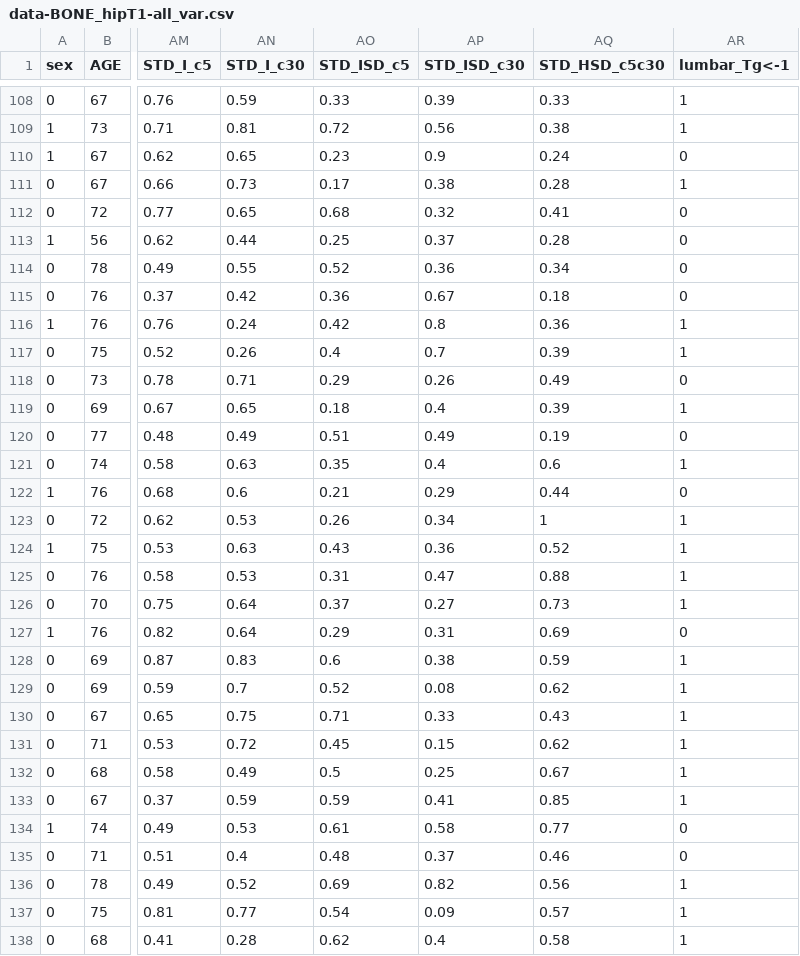
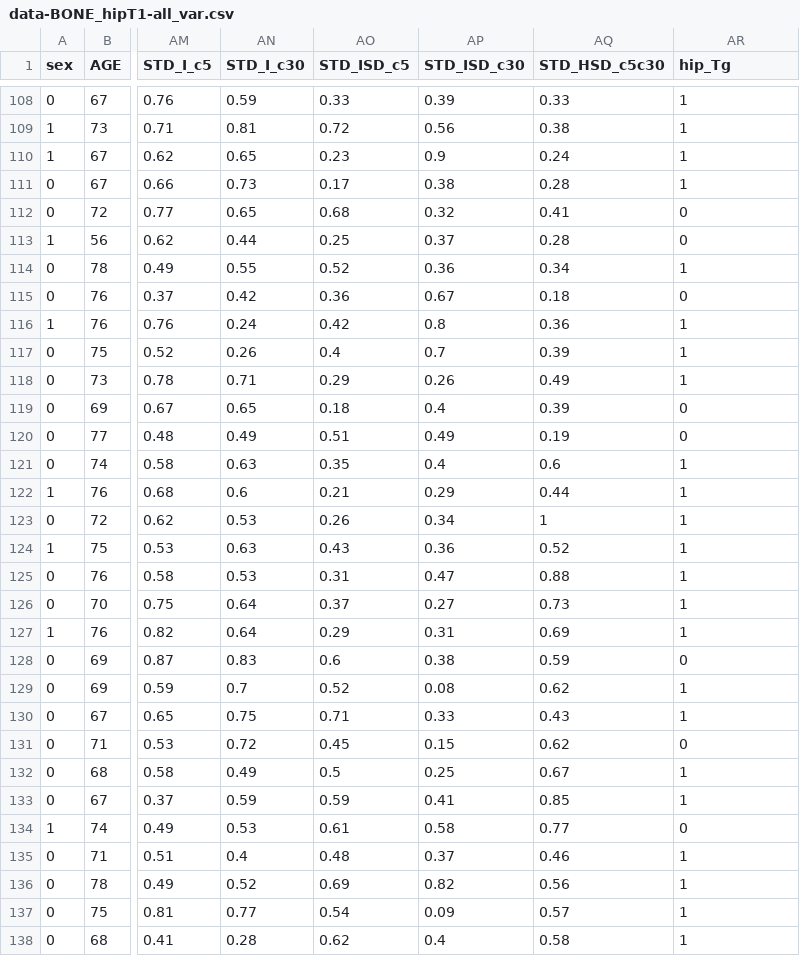
Before and after one commit to SinicaSusu/dataset, a CSV file: data-BONE_hipT1-all_var.csv, drawn as a sheet; only a part is shown, gaps mark what is left out; the diff covers the shown part only; the diff names each change by its address in the sheet, - before the commit and + after, or states it on an @@ line.

```diff
--- a/data-BONE_hipT1-all_var.csv
+++ b/data-BONE_hipT1-all_var.csv
-AR1: lumbar_Tg<-1
+AR1: hip_Tg
-AR110 (hip_Tg): 0
+AR110 (hip_Tg): 1
-AR114 (hip_Tg): 0
+AR114 (hip_Tg): 1
-AR118 (hip_Tg): 0
+AR118 (hip_Tg): 1
-AR119 (hip_Tg): 1
+AR119 (hip_Tg): 0
-AR122 (hip_Tg): 0
+AR122 (hip_Tg): 1
-AR127 (hip_Tg): 0
+AR127 (hip_Tg): 1
-AR128 (hip_Tg): 1
+AR128 (hip_Tg): 0
-AR131 (hip_Tg): 1
+AR131 (hip_Tg): 0
-AR135 (hip_Tg): 0
+AR135 (hip_Tg): 1
```
Also changed, not shown: 53 edited cells elsewhere in this file, data-BONE_lumbarT1-all_var.csv.
